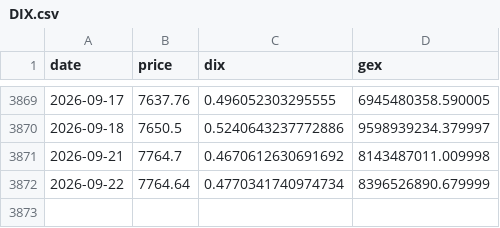
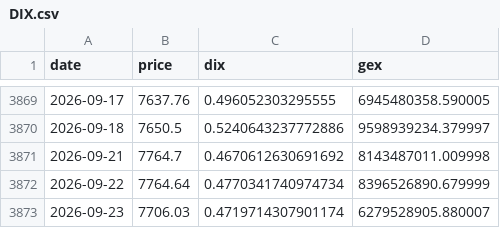
Before and after one commit to caribbel/DIX, a CSV file: DIX.csv, drawn as a sheet; only a part is shown, gaps mark what is left out.

```diff
--- a/DIX.csv
+++ b/DIX.csv
@@ -3872 +3872,2 @@ date,price,dix,gex
 2026-09-22,7764.64,0.4770341740974734,8396526890.679999
+2026-09-23,7706.03,0.4719714307901174,6279528905.880007
```
